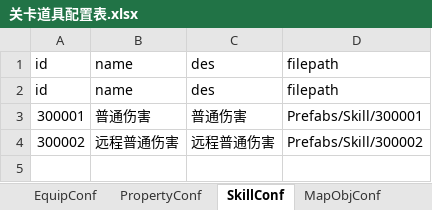
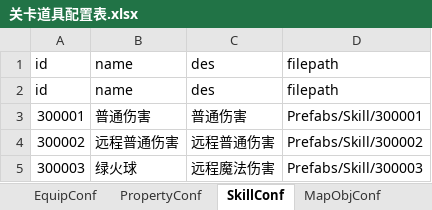
Before and after one commit to LiuFeng1011/Diablo, an Excel workbook: Assets/ExcelTools/xlsx/关卡道具配置表.xlsx, sheet SkillConf, drawn as a sheet; values as stored, in another font and other column widths than the file's, no borders; the diff names each change by its address in the sheet, - before the commit and + after, or states it on an @@ line.

```diff
--- a/Assets/ExcelTools/xlsx/关卡道具配置表.xlsx (sheet SkillConf)
+++ b/Assets/ExcelTools/xlsx/关卡道具配置表.xlsx (sheet SkillConf)
+row 5: 300003 | 绿火球 | 远程魔法伤害 | Prefabs/Skill/300003
```
Also changed, not shown: Assets/ExcelTools/xlsx/CharacterConf.xlsx, 35 other files.
